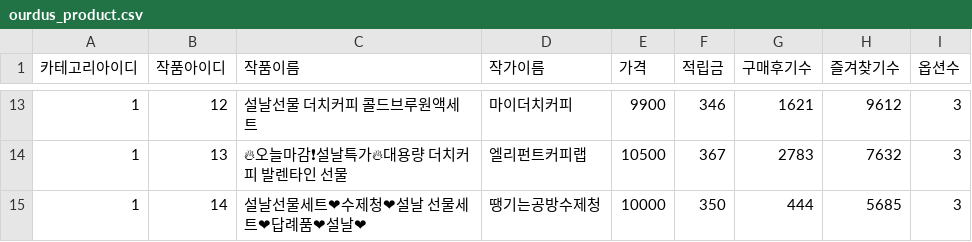
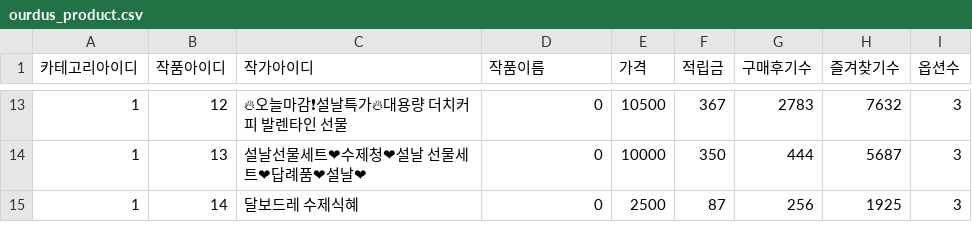
Before and after one commit to Ourdus/OurdusBE, a CSV file: ourdus_product.csv, drawn as a sheet; only a part is shown, gaps mark what is left out; the diff covers the shown part only.

```diff
--- a/ourdus_product.csv
+++ b/ourdus_product.csv
@@ -1 +1 @@
-카테고리아이디,작품아이디,작품이름,작가이름,가격,적립금,구매후기수,즐겨찾기수,옵션수
+카테고리아이디,작품아이디,작가아이디,작품이름,가격,적립금,구매후기수,즐겨찾기수,옵션수
@@ -13,3 +13,3 @@
-1,12,설날선물 더치커피 콜드브루원액세트,마이더치커피,9900,346,1621,9612,3
-1,13,🔥오늘마감❗설날특가🔥대용량 더치커피 발렌타인 선물,엘리펀트커피랩,10500,367,2783,7632,3
-1,14,설날선물세트❤수제청❤설날 선물세트❤답례품❤설날❤,땡기는공방수제청,10000,350,444,5685,3
+1,12,🔥오늘마감❗설날특가🔥대용량 더치커피 발렌타인 선물,0,10500,367,2783,7632,3
+1,13,설날선물세트❤수제청❤설날 선물세트❤답례품❤설날❤,0,10000,350,444,5687,3
+1,14,달보드레 수제식혜,0,2500,87,256,1925,3
```
Also changed, not shown: 30 edited cells elsewhere in this file, ourdus_product_image.csv, 7 other files.
